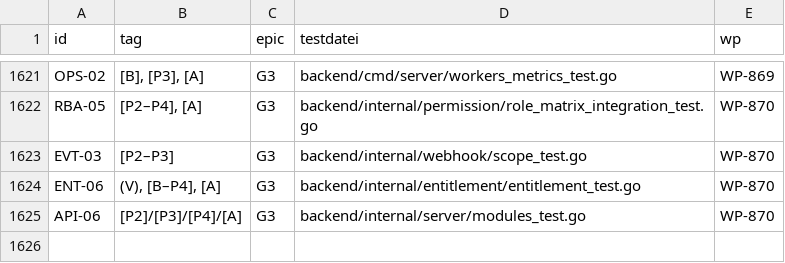
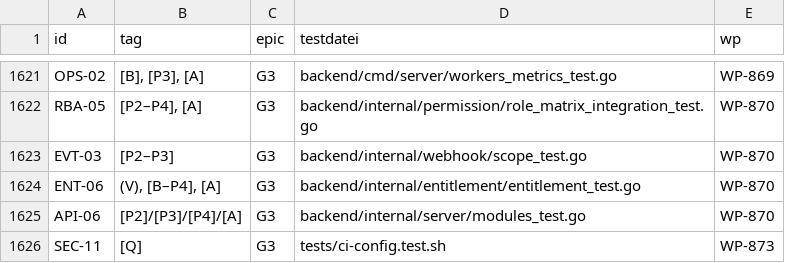
Before and after one commit to DataHub-Chiemgau/Reticora-CMDB, a CSV file: docs/traceability.csv, drawn as a sheet; only a part is shown, gaps mark what is left out; the diff names each change by its address in the sheet, - before the commit and + after, or states it on an @@ line.

```diff
--- a/docs/traceability.csv
+++ b/docs/traceability.csv
+row 1626: SEC-11 | [Q] | G3 | tests/ci-config.test.sh | WP-873
```
Also changed, not shown: 20 other files.
